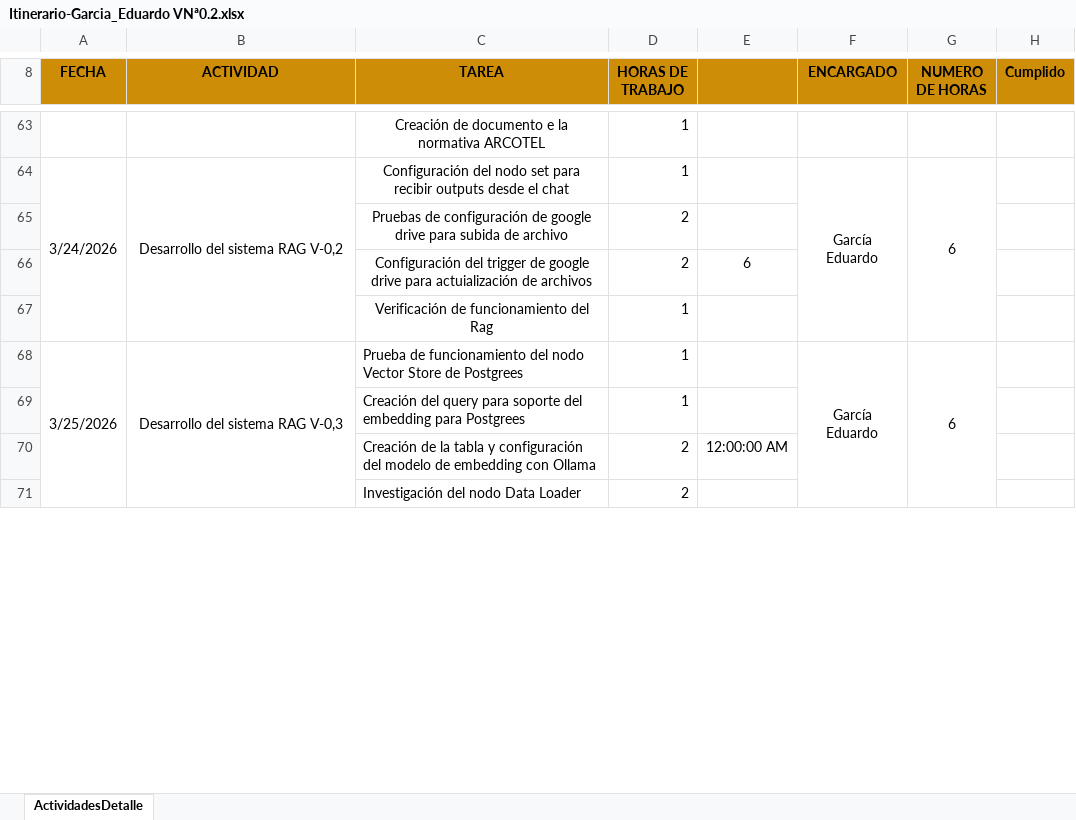
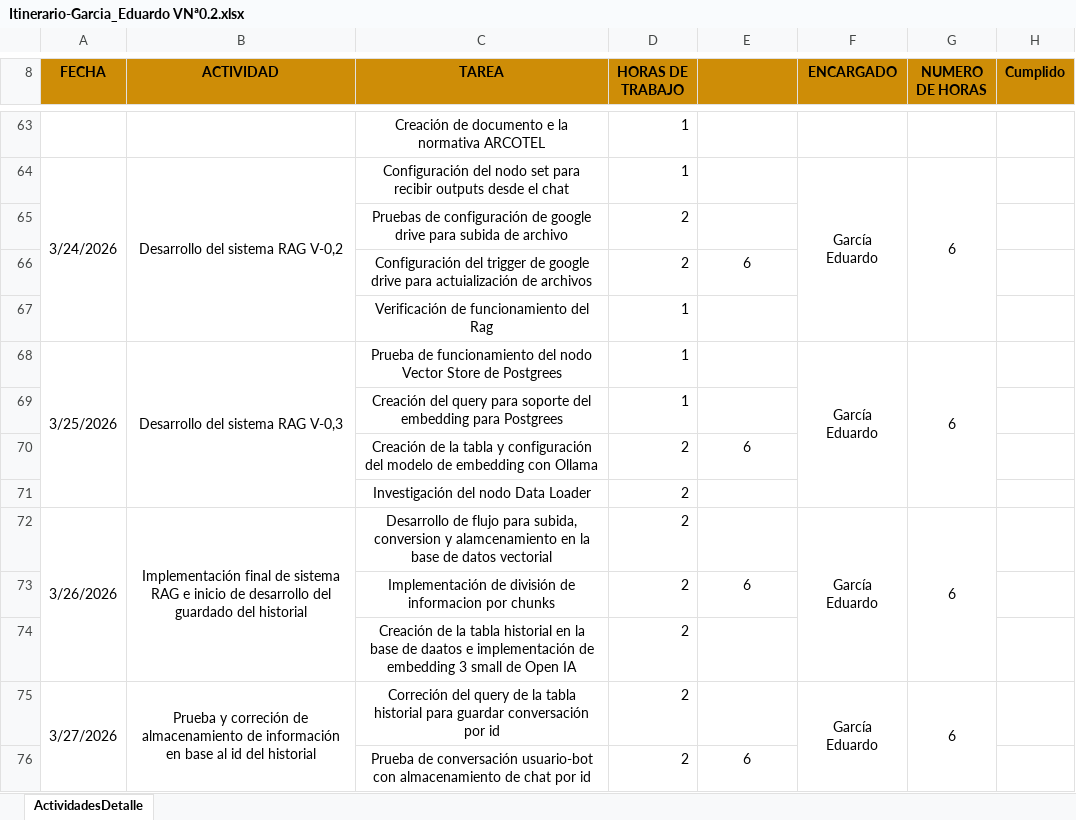
Before and after one commit to edgarcia9/31109_PPP, an Excel workbook: Cronograma/Itinerario-Garcia_Eduardo VNª0.2.xlsx, sheet ActividadesDetalle, drawn as a sheet; only a part is shown, gaps mark what is left out; values as stored, in another font and other column widths than the file's, no borders; the diff covers the shown part only; the diff names each change by its address in the sheet, - before the commit and + after, or states it on an @@ line.

Commit message:
Actualizaciones

```diff
--- a/Cronograma/Itinerario-Garcia_Eduardo VNª0.2.xlsx (sheet ActividadesDetalle)
+++ b/Cronograma/Itinerario-Garcia_Eduardo VNª0.2.xlsx (sheet ActividadesDetalle)
-C68:C71 alignment: left
+C68:C71 alignment: center
-E70: 12:00:00 AM
+E70: 6
+row 72: 3/26/2026 | Implementación final de sistema RAG e inicio de desarrollo del guardado del historial | Desarrollo de flujo para subida, conversion y alamcenamiento en la base de datos vectorial | 2 |  | García Eduardo | 6
+row 73:  |  | Implementación de división de informacion por chunks | 2 | 6
+row 74:  |  | Creación de la tabla historial en la base de daatos e implementación de embedding 3 small de Open IA | 2
+row 75: 3/27/2026 | Prueba y correción de almacenamiento de información en base al id del historial | Correción del query de la tabla historial para guardar conversación por id | 2 |  | García Eduardo | 6
+row 76:  |  | Prueba de conversación usuario-bot con almacenamiento de chat por id | 2 | 6
```
Also changed, not shown: 15 added rows, 16 removed rows, 4 edited cells, cell formats and merged cells elsewhere in this sheet.
